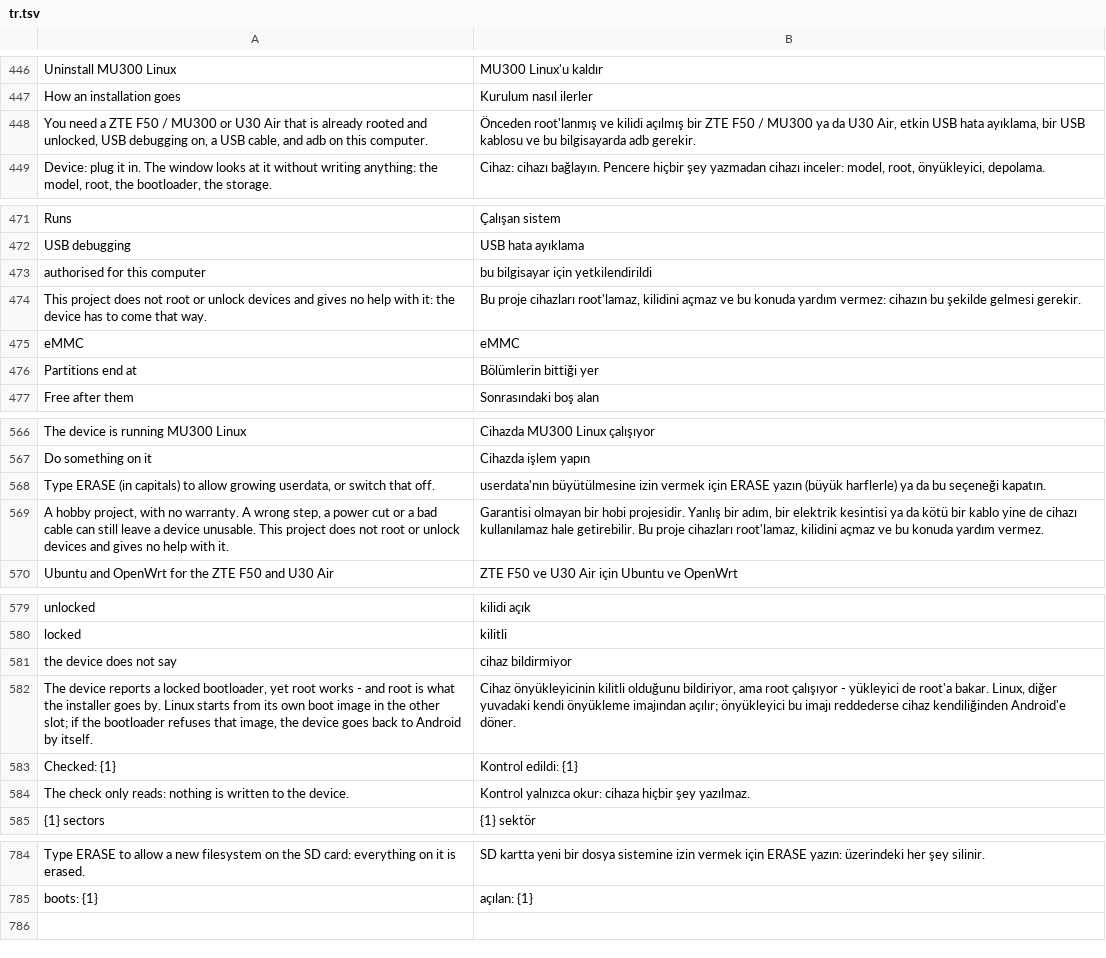
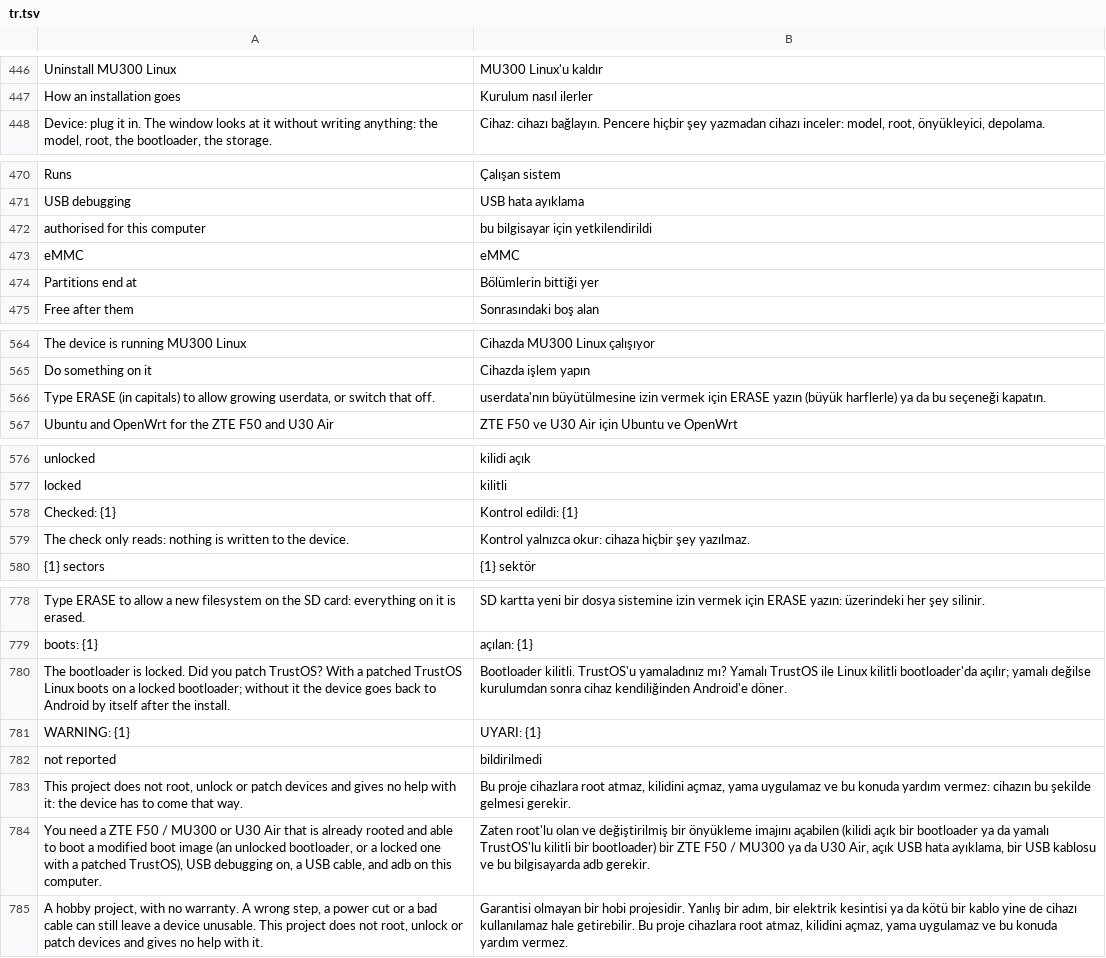
Before and after one commit to liuwang97/mu300-wrt, a TSV file: i18n/tr.tsv, drawn as a sheet; only a part is shown, gaps mark what is left out; removed rows and columns are numbered as before the commit, all else as after; the diff covers the shown part only; the diff names each change by its address in the sheet, - before the commit and + after, or states it on an @@ line.

```diff
--- a/i18n/tr.tsv
+++ b/i18n/tr.tsv
-row 448: You need a ZTE F50 / MU300 or U30 Air that is already rooted and unlocked, USB debugging on, a USB cable, and adb on this computer. | Önceden root'lanmış ve kilidi açılmış bir ZTE F50 / MU300 ya da U30 Air, etkin USB hata ayıklama, bir USB kablosu ve bu bilgisayarda adb gerekir.
-row 474: This project does not root or unlock devices and gives no help with it: the device has to come that way. | Bu proje cihazları root'lamaz, kilidini açmaz ve bu konuda yardım vermez: cihazın bu şekilde gelmesi gerekir.
-row 569: A hobby project, with no warranty. A wrong step, a power cut or a bad cable can still leave a device unusable. This project does not root or unlock devices and gives no help with it. | Garantisi olmayan bir hobi projesidir. Yanlış bir adım, bir elektrik kesintisi ya da kötü bir kablo yine de cihazı kullanılamaz hale getirebilir. Bu proje cihazları root'lamaz, kilidini açmaz ve bu konuda yardım vermez.
-row 581: the device does not say | cihaz bildirmiyor
-row 582: The device reports a locked bootloader, yet root works - and root is what the installer goes by. Linux starts from its own boot image in the other slot; if the bootloader refuses that image, the device goes back to Android by itself. | Cihaz önyükleyicinin kilitli olduğunu bildiriyor, ama root çalışıyor - yükleyici de root'a bakar. Linux, diğer yuvadaki kendi önyükleme imajından açılır; önyükleyici bu imajı reddederse cihaz kendiliğinden Android'e döner.
+row 780: The bootloader is locked. Did you patch TrustOS? With a patched TrustOS Linux boots on a locked bootloader; without it the device goes back to Android by itself after the install. | Bootloader kilitli. TrustOS'u yamaladınız mı? Yamalı TrustOS ile Linux kilitli bootloader'da açılır; yamalı değilse kurulumdan sonra cihaz kendiliğinden Android'e döner.
+row 781: WARNING: {1} | UYARI: {1}
+row 782: not reported | bildirilmedi
+row 783: This project does not root, unlock or patch devices and gives no help with it: the device has to come that way. | Bu proje cihazlara root atmaz, kilidini açmaz, yama uygulamaz ve bu konuda yardım vermez: cihazın bu şekilde gelmesi gerekir.
+row 784: You need a ZTE F50 / MU300 or U30 Air that is already rooted and able to boot a modified boot image (an unlocked bootloader, or a locked one with a patched TrustOS), USB debugging on, a USB cable, and adb on this computer. | Zaten root'lu olan ve değiştirilmiş bir önyükleme imajını açabilen (kilidi açık bir bootloader ya da yamalı TrustOS'lu kilitli bir bootloader) bir ZTE F50 / MU300 ya da U30 Air, açık USB hata ayıklama, bir USB kablosu ve bu bilgisayarda adb gerekir.
+row 785: A hobby project, with no warranty. A wrong step, a power cut or a bad cable can still leave a device unusable. This project does not root, unlock or patch devices and gives no help with it. | Garantisi olmayan bir hobi projesidir. Yanlış bir adım, bir elektrik kesintisi ya da kötü bir kablo yine de cihazı kullanılamaz hale getirebilir. Bu proje cihazlara root atmaz, kilidini açmaz, yama uygulamaz ve bu konuda yardım vermez.
```
Also changed, not shown: 1 removed row elsewhere in this file, i18n/zh.tsv, 1 other file.
